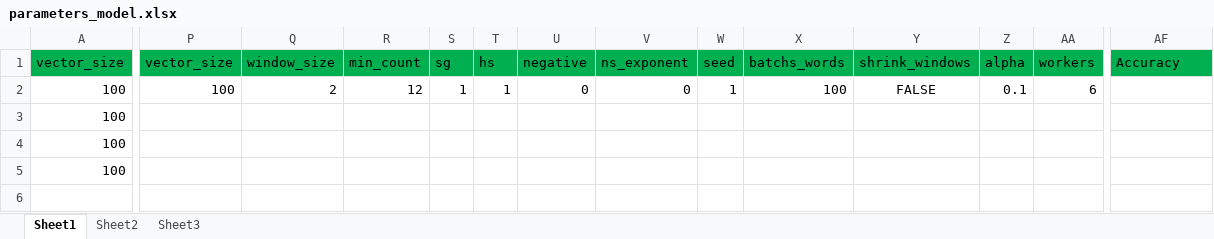
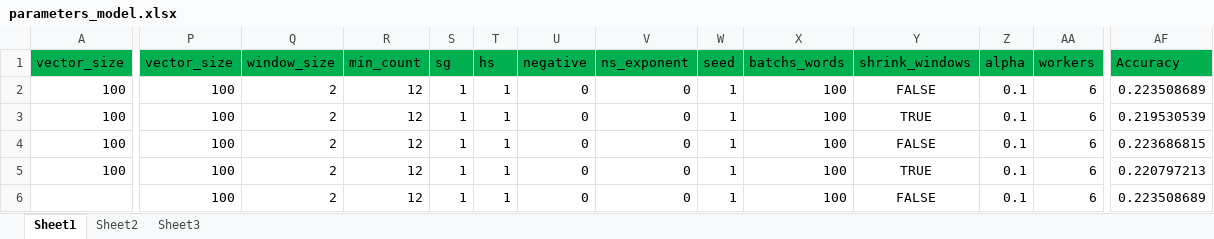
Before and after one commit to nnccuong-tmabd/middle-intern-tma, an Excel workbook: parameters_model.xlsx, sheet Sheet1, drawn as a sheet; only a part is shown, gaps mark what is left out; values as stored, in another font and other column widths than the file's, no borders; rows hold the shown columns only; the diff covers the shown part only; the diff names each change by its address in the sheet, - before the commit and + after, or states it on an @@ line.

```diff
--- a/parameters_model.xlsx (sheet Sheet1)
+++ b/parameters_model.xlsx (sheet Sheet1)
-AF2: (empty)
+AF2: 0.223508689
-P3:P5: (empty)
+P3:P5: 100
-Q3:Q5: (empty)
+Q3:Q5: 2
-R3:R5: (empty)
+R3:R5: 12
-S3:S5: (empty)
+S3:S5: 1
-T3:T5: (empty)
+T3:T5: 1
-U3:U5: (empty)
+U3:U5: 0
-V3:V5: (empty)
+V3:V5: 0
-W3:W5: (empty)
+W3:W5: 1
-X3:X5: (empty)
+X3:X5: 100
-Y3: (empty)
+Y3: TRUE
-Z3:Z5: (empty)
+Z3:Z5: 0.1
-AA3:AA5: (empty)
+AA3:AA5: 6
-AF3: (empty)
+AF3: 0.219530539
-Y4: (empty)
+Y4: FALSE
-AF4: (empty)
+AF4: 0.223686815
-Y5: (empty)
+Y5: TRUE
-AF5: (empty)
+AF5: 0.220797213
+row 6:  | 100 | 2 | 12 | 1 | 1 | 0 | 0 | 1 | 100 | FALSE | 0.1 | 6 | 0.223508689
```
Also changed, not shown: 12 edited cells elsewhere in this sheet, 12 other files.
